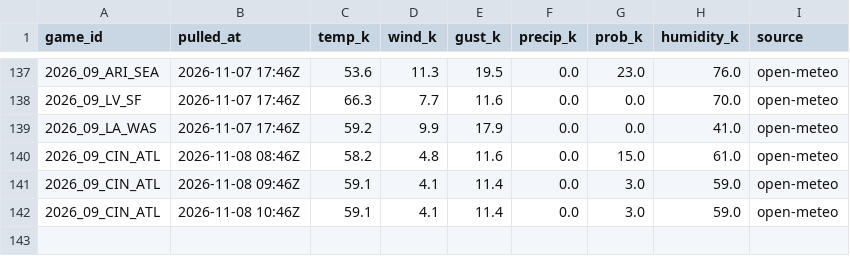
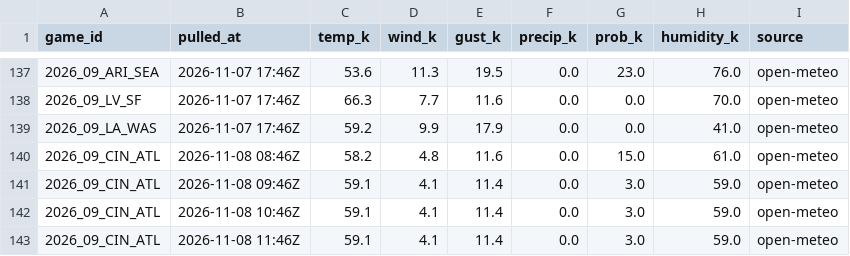
Before and after one commit to WeakLearners/nfl-props, a CSV file: data/weather/forecast_log.csv, drawn as a sheet; only a part is shown, gaps mark what is left out; the diff names each change by its address in the sheet, - before the commit and + after, or states it on an @@ line.

```diff
--- a/data/weather/forecast_log.csv
+++ b/data/weather/forecast_log.csv
+row 143: 2026_09_CIN_ATL | 2026-11-08 11:46Z | 59.1 | 4.1 | 11.4 | 0.0 | 3.0 | 59.0 | open-meteo
```
Also changed, not shown: data/weather/game_weather.csv.
